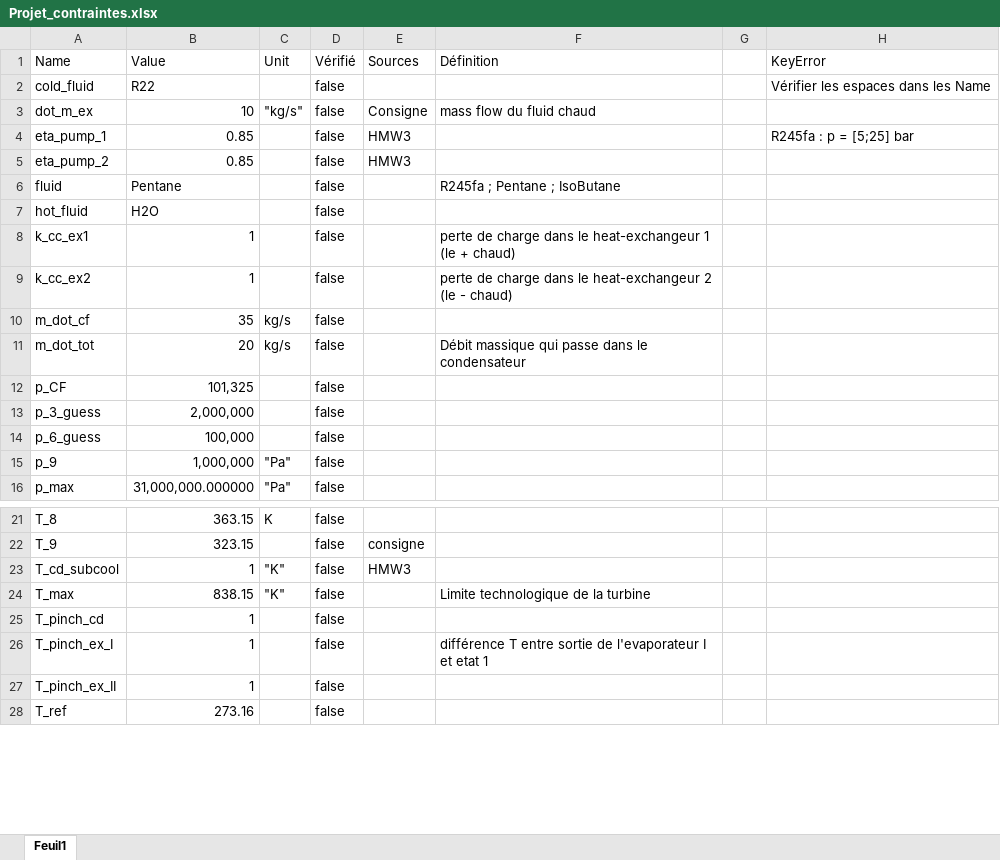
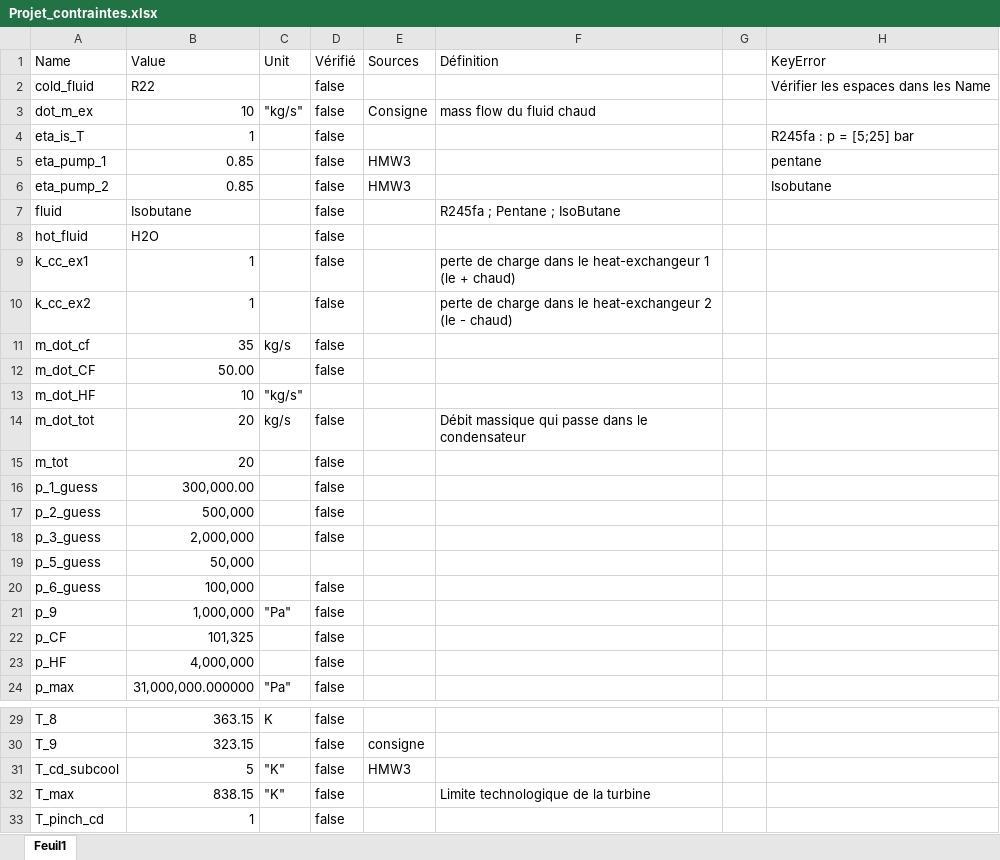
Before and after one commit to JulesMucl/Thermal_Project, an Excel workbook: Param/Projet_contraintes.xlsx, sheet Feuil1, drawn as a sheet; only a part is shown, gaps mark what is left out; the shorter side is filled out with more unchanged rows; values as stored, in another font and other column widths than the file's, no borders; table styles not drawn; addresses are those after the commit; the diff covers the shown part only; the diff names each change by its address in the sheet, - before the commit and + after, or states it on an @@ line.

```diff
--- a/Param/Projet_contraintes.xlsx (sheet Feuil1)
+++ b/Param/Projet_contraintes.xlsx (sheet Feuil1)
+row 4: eta_is_T | 1 |  | false |  |  |  | R245fa : p = [5;25] bar
-H5 (KeyError): R245fa : p = [5;25] bar
+H5 (KeyError): pentane
-H6 (KeyError): (empty)
+H6 (KeyError): Isobutane
-B7 (Value): Pentane
+B7 (Value): Isobutane
@@ row 30 moved to row 12: m_dot_CF @@
@@ row 37 moved to row 13: m_dot_HF @@
@@ row 33 moved to row 15: m_tot @@
+row 16: p_1_guess | 300,000.00 |  | false
+row 17: p_2_guess | 500,000 |  | false
@@ row 36 moved to row 19: p_5_guess @@
@@ row 12 moved to row 22: p_CF @@
@@ row 29 moved to row 23: p_HF @@
-B31 (Value): 1
+B31 (Value): 5
```
Also changed, not shown: 3 removed rows elsewhere in this sheet, 4 other files.
